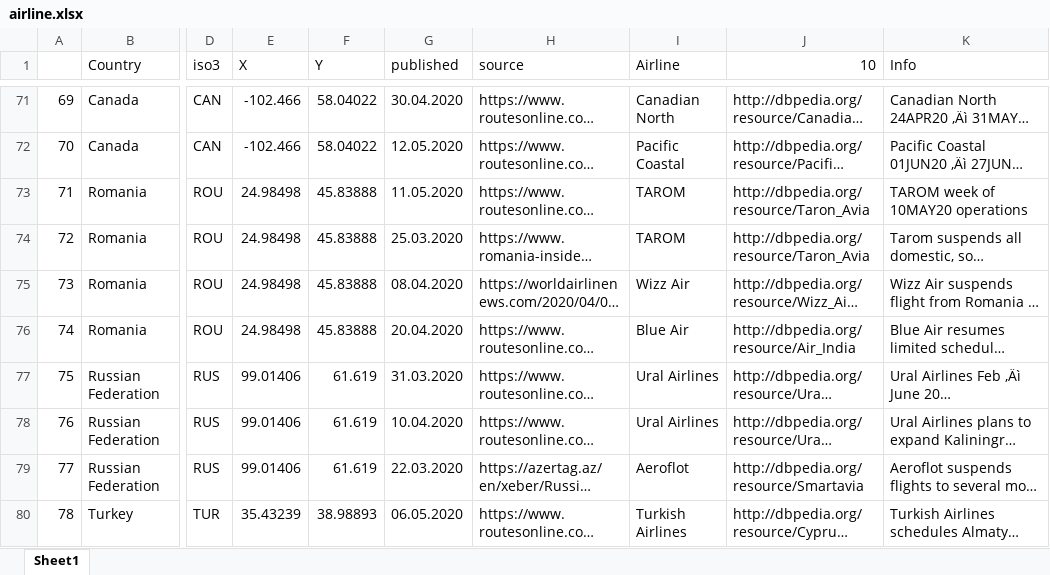
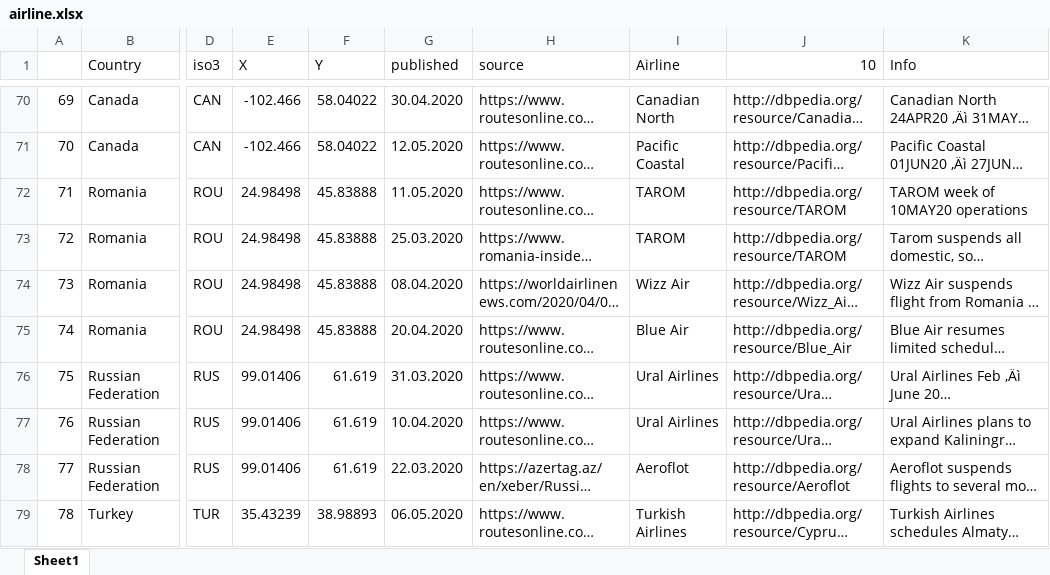
Before and after one commit to abmohajeri/covid19-ontology, an Excel workbook: datasets/restriction/airline.xlsx, sheet Sheet1, drawn as a sheet; only a part is shown, gaps mark what is left out; long unchanged cells end in …; values as stored, in another font and other column widths than the file's, no cell formats; charts and pictures not drawn; addresses are those after the commit; the diff covers the shown part only; the diff names each change by its address in the sheet, - before the commit and + after, or states it on an @@ line.

Commit message:
fix airline resources

```diff
--- a/datasets/restriction/airline.xlsx (sheet Sheet1)
+++ b/datasets/restriction/airline.xlsx (sheet Sheet1)
-J72:J73 (10): http://dbpedia.org/resource/Taron_Avia
+J72:J73 (10): http://dbpedia.org/resource/TAROM
-J75 (10): http://dbpedia.org/resource/Air_India
+J75 (10): http://dbpedia.org/resource/Blue_Air
-J78 (10): http://dbpedia.org/resource/Smartavia
+J78 (10): http://dbpedia.org/resource/Aeroflot
```
Also changed, not shown: 6 removed rows and 44 edited cells elsewhere in this sheet, cell formats.
